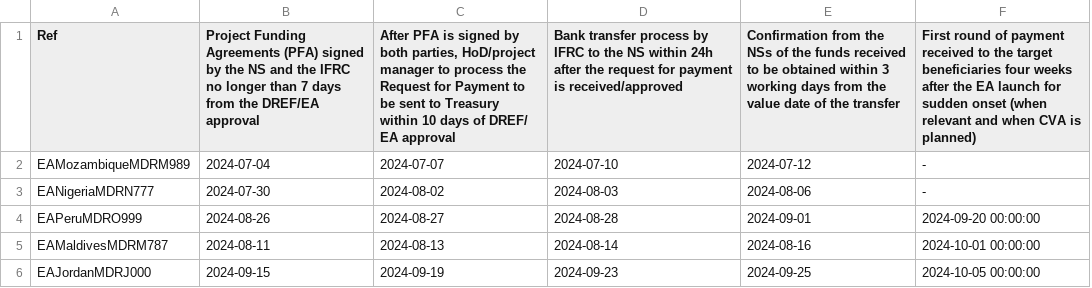
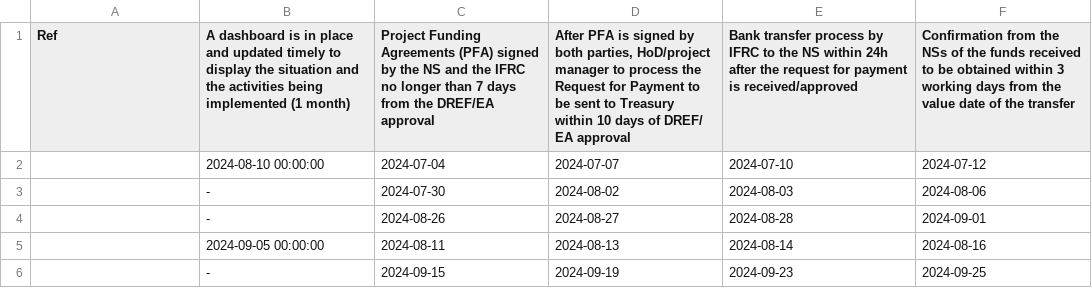
Before and after one commit to TKartist/Dashlivery, a CSV file: organized_ea/financial_progress.csv, drawn as a sheet; removed rows and columns are numbered as before the commit, all else as after; the diff names each change by its address in the sheet, - before the commit and + after, or states it on an @@ line.

```diff
--- a/organized_ea/financial_progress.csv
+++ b/organized_ea/financial_progress.csv
+column B, rows 1-6: A dashboard is in place and updated timely to display the situation and the activities being implemented (1 month) | 2024-08-10 00:00:00 | - | - | 2024-09-05 00:00:00 | -
-column F, rows 1-6: First round of payment received to the target beneficiaries four weeks after the EA launch for sudden onset (when relevant and when CVA is planned) | - | - | 2024-09-20 00:00:00 | 2024-10-01 00:00:00 | 2024-10-05 00:00:00
-A2 (Ref): EAMozambiqueMDRM989
+A2 (Ref): (empty)
-A3 (Ref): EANigeriaMDRN777
+A3 (Ref): (empty)
-A4 (Ref): EAPeruMDRO999
+A4 (Ref): (empty)
-A5 (Ref): EAMaldivesMDRM787
+A5 (Ref): (empty)
-A6 (Ref): EAJordanMDRJ000
+A6 (Ref): (empty)
```
Also changed, not shown: organized_dref/operational_progresses.csv, organized_ea/disasters.csv, 56 other files.
